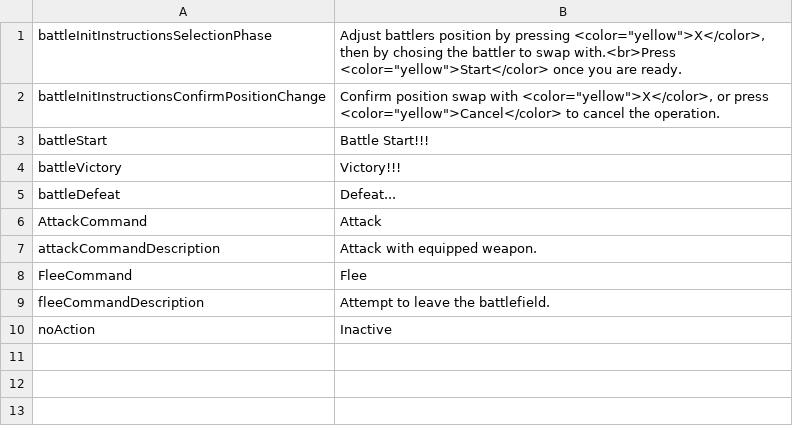
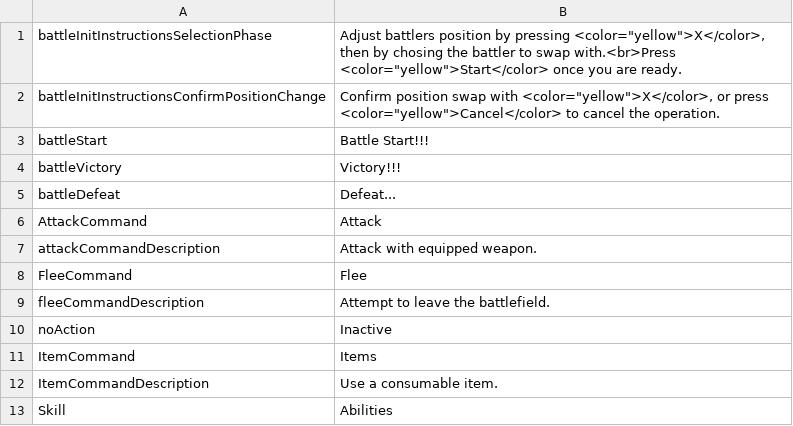
Before and after one commit to MaximeJoly96/LC_Unity, a CSV file: LC_Unity/Assets/Data/Languages/English/en-battle.csv, drawn as a sheet.

```diff
--- a/LC_Unity/Assets/Data/Languages/English/en-battle.csv
+++ b/LC_Unity/Assets/Data/Languages/English/en-battle.csv
@@ -10 +10,4 @@ fleeCommandDescription;Attempt to leave the battlefield.
 noAction;Inactive
+ItemCommand;Items
+ItemCommandDescription;Use a consumable item.
+Skill;Abilities
```
Also changed, not shown: LC_Unity/Assets/Data/Languages/French/fr-battle.csv, 27 other files.
